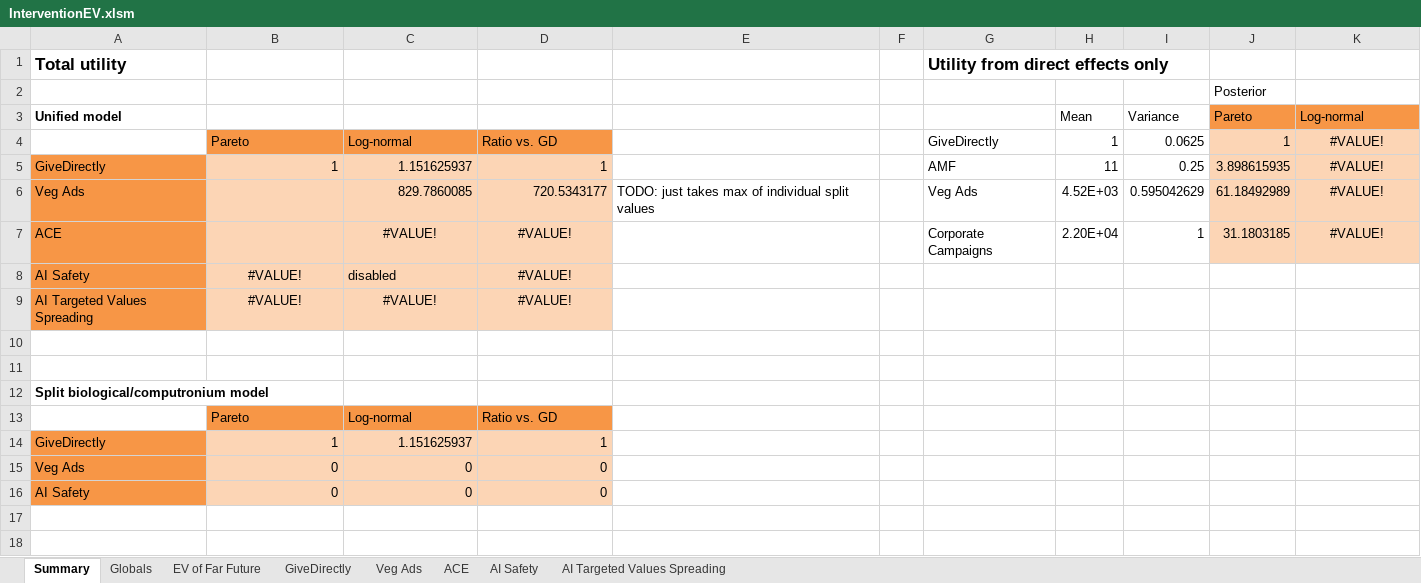
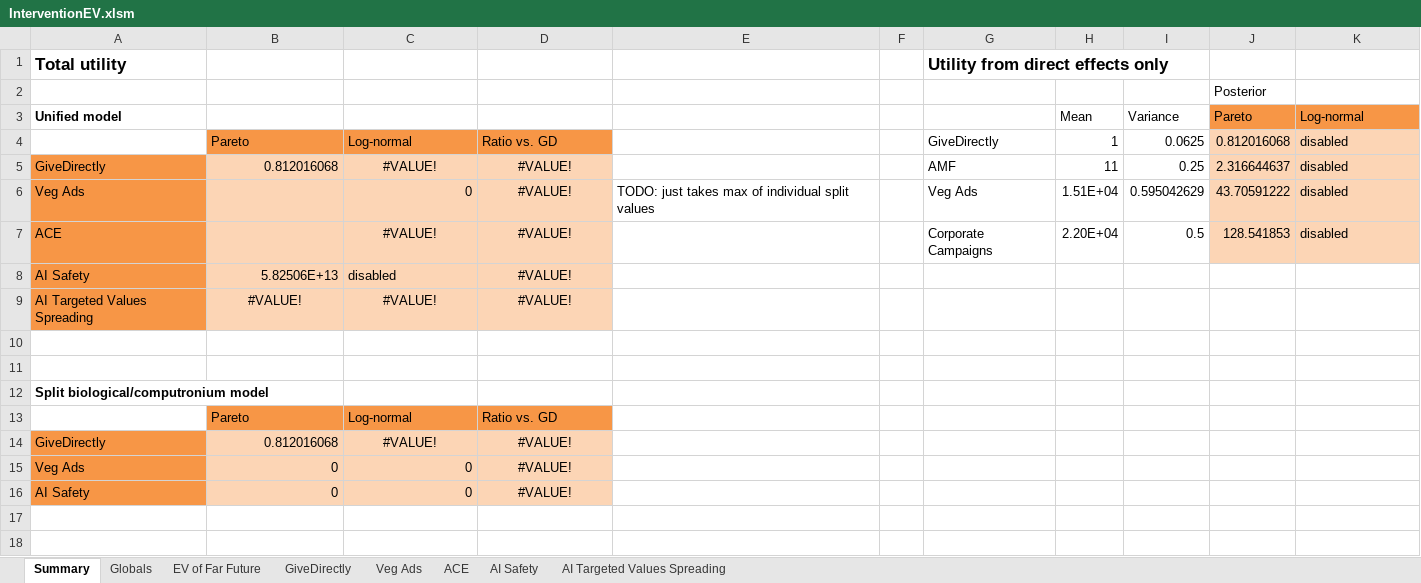
Before and after one commit to michaeldickens/Intervention-Quantitative-Model, an Excel workbook: InterventionEV.xlsm, sheet Summary, drawn as a sheet; only a part is shown; values as stored, in another font and other column widths than the file's, no borders; removed rows and columns are numbered as before the commit, all else as after; the diff names each change by its address in the sheet, - before the commit and + after, or states it on an @@ line.

```diff
--- a/InterventionEV.xlsm (sheet Summary)
+++ b/InterventionEV.xlsm (sheet Summary)
-J4 (Pareto): 1
+J4 (Pareto): 0.812016068
-K4:K7 (Log-normal): #VALUE!
+K4:K7 (Log-normal): disabled
-K4:K7 alignment: center
+K4:K7 alignment: left
-B5: 1
+B5: 0.812016068
-C5: 1.151625937
+C5: #VALUE!
-C5:D5 alignment: right
+C5:D5 alignment: center
-D5: 1
+D5: #VALUE!
-J5 (Pareto): 3.898615935
+J5 (Pareto): 2.316644637
-C6: 829.7860085
+C6: 0
-D6: 720.5343177
+D6: #VALUE!
-D6 alignment: right
+D6 alignment: center
-H6 (Mean): 4.52E+03
+H6 (Mean): 1.51E+04
-J6 (Pareto): 61.18492989
+J6 (Pareto): 43.70591222
-I7 (Variance): 1
+I7 (Variance): 0.5
-J7 (Pareto): 31.1803185
+J7 (Pareto): 128.541853
-B8: #VALUE!
+B8: 5.82506E+13
-B8 alignment: center
+B8 alignment: right
-row 14: GiveDirectly | 1 | 1.151625937 | 1
+row 14: GiveDirectly | 0.812016068 | #VALUE! | #VALUE!
-D15:D16: 0
+D15:D16: #VALUE!
-D15:D16 alignment: right
+D15:D16 alignment: center
```
Also changed, not shown: sheet EV of Far Future, sheet Veg Ads, sheet AI Safety, sheet Globals, sheet GiveDirectly, sheet ACE, 1 more sheet, formulas that keep their value.
